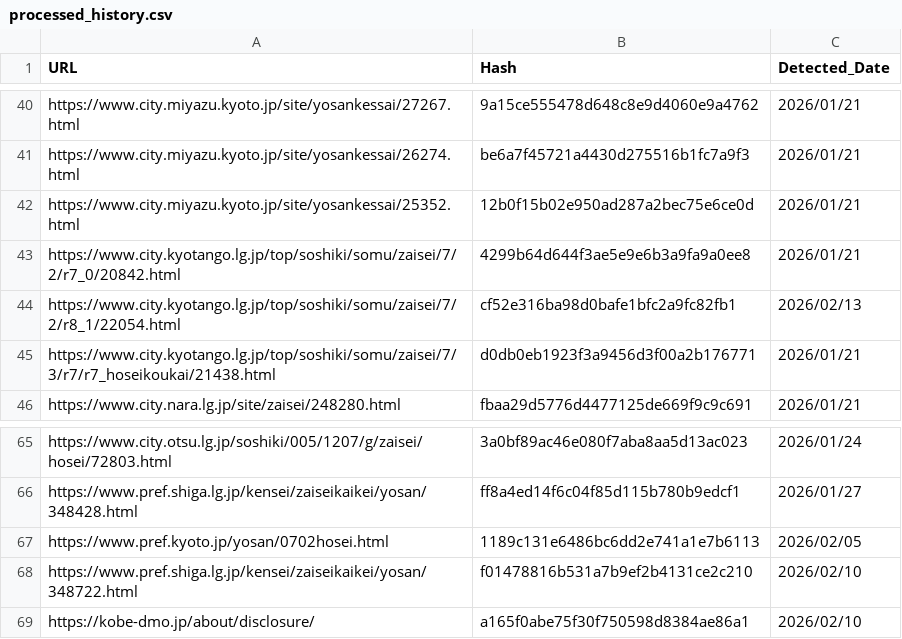
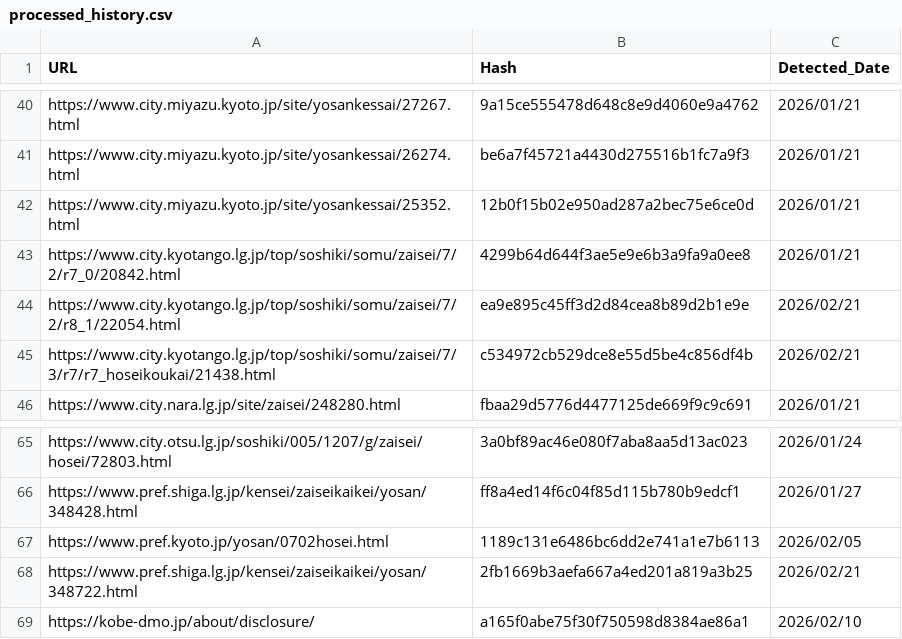
Before and after one commit to 127ytko/kanko-budget, a CSV file: processed_history.csv, drawn as a sheet; only a part is shown, gaps mark what is left out.

```diff
--- a/processed_history.csv
+++ b/processed_history.csv
@@ -43,4 +43,4 @@ https://www.city.miyazu.kyoto.jp/site/yosankessai/25352.html,12b0f15b02e950ad287
 https://www.city.kyotango.lg.jp/top/soshiki/somu/zaisei/7/2/r7_0/20842.html,4299b64d644f3ae5e9e6b3a9fa9a0ee8,2026/01/21
-https://www.city.kyotango.lg.jp/top/soshiki/somu/zaisei/7/2/r8_1/22054.html,cf52e316ba98d0bafe1bfc2a9fc82fb1,2026/02/13
-https://www.city.kyotango.lg.jp/top/soshiki/somu/zaisei/7/3/r7/r7_hoseikoukai/21438.html,d0db0eb1923f3a9456d3f00a2b176771,2026/01/21
+https://www.city.kyotango.lg.jp/top/soshiki/somu/zaisei/7/2/r8_1/22054.html,ea9e895c45ff3d2d84cea8b89d2b1e9e,2026/02/21
+https://www.city.kyotango.lg.jp/top/soshiki/somu/zaisei/7/3/r7/r7_hoseikoukai/21438.html,c534972cb529dce8e55d5be4c856df4b,2026/02/21
 https://www.city.nara.lg.jp/site/zaisei/248280.html,fbaa29d5776d4477125de669f9c9c691,2026/01/21
@@ -67,3 +67,3 @@ https://www.pref.shiga.lg.jp/kensei/zaiseikaikei/yosan/348428.html,ff8a4ed14f6c0
 https://www.pref.kyoto.jp/yosan/0702hosei.html,1189c131e6486bc6dd2e741a1e7b6113,2026/02/05
-https://www.pref.shiga.lg.jp/kensei/zaiseikaikei/yosan/348722.html,f01478816b531a7b9ef2b4131ce2c210,2026/02/10
+https://www.pref.shiga.lg.jp/kensei/zaiseikaikei/yosan/348722.html,2fb1669b3aefa667a4ed201a819a3b25,2026/02/21
 https://kobe-dmo.jp/about/disclosure/,a165f0abe75f30f750598d8384ae86a1,2026/02/10
```
Also changed, not shown: multi_municipality_budget_analysis.csv, 2 other files.
